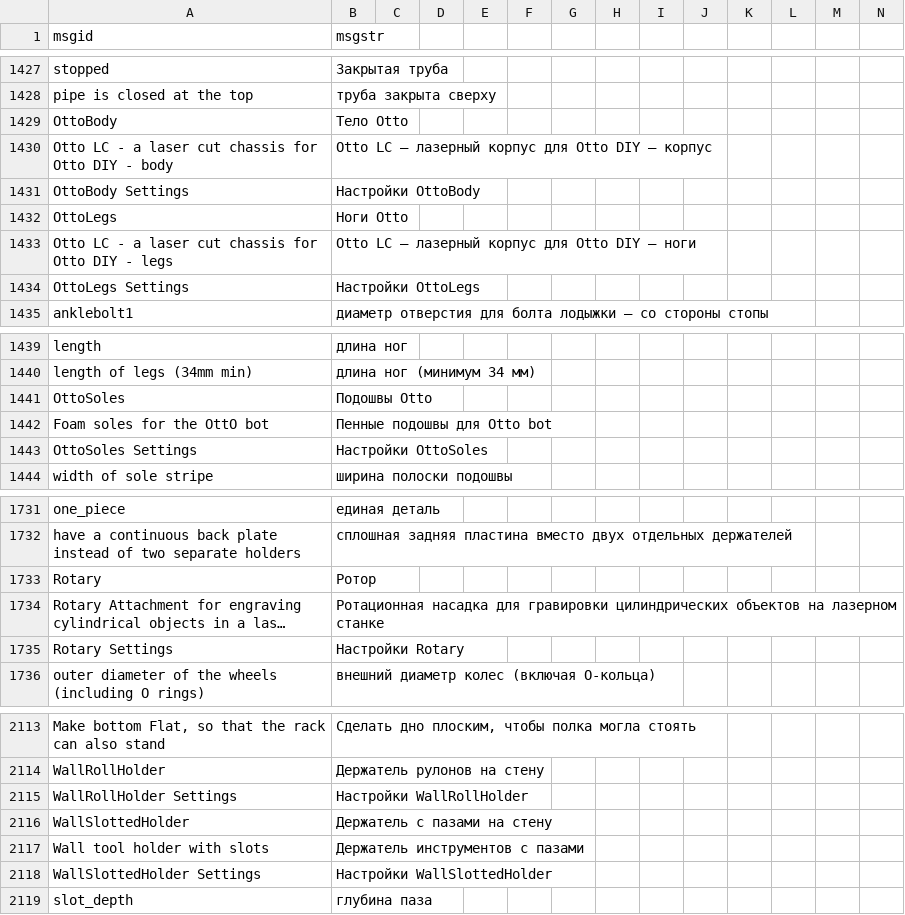
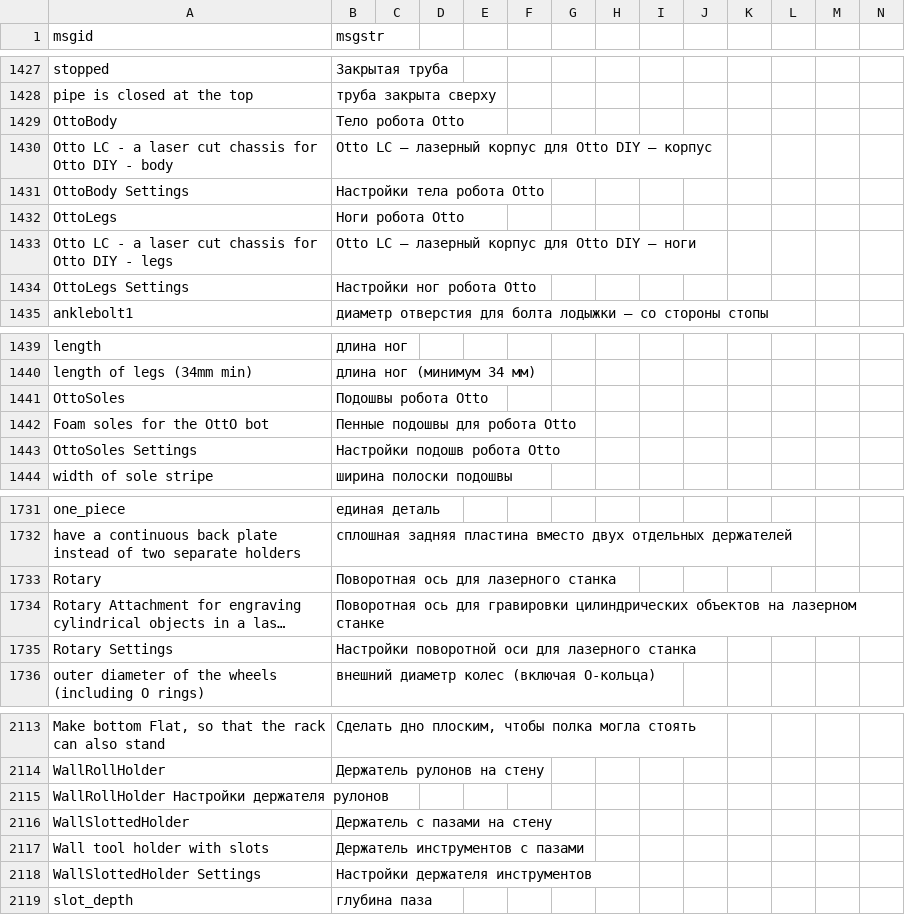
Before and after one commit to KiillThemAll/zr-boxes, a CSV file: boxes_translated-mix.csv, drawn as a sheet; only a part is shown, gaps mark what is left out; long unchanged cells end in …; removed rows and columns are numbered as before the commit, all else as after; rows hold the shown columns only; the diff covers the shown part only; the diff names each change by its address in the sheet, - before the commit and + after, or states it on an @@ line.

```diff
--- a/boxes_translated-mix.csv
+++ b/boxes_translated-mix.csv
-B1429 (msgstr): Тело Otto
+B1429 (msgstr): Тело робота Otto
-B1431 (msgstr): Настройки OttoBody
+B1431 (msgstr): Настройки тела робота Otto
-B1432 (msgstr): Ноги Otto
+B1432 (msgstr): Ноги робота Otto
-B1434 (msgstr): Настройки OttoLegs
+B1434 (msgstr): Настройки ног робота Otto
-B1441 (msgstr): Подошвы Otto
+B1441 (msgstr): Подошвы робота Otto
-B1442 (msgstr): Пенные подошвы для Otto bot
+B1442 (msgstr): Пенные подошвы для робота Otto
-B1443 (msgstr): Настройки OttoSoles
+B1443 (msgstr): Настройки подошв робота Otto
-B1733 (msgstr): Ротор
+B1733 (msgstr): Поворотная ось для лазерного станка
-B1734 (msgstr): Ротационная насадка для гравировки…
+B1734 (msgstr): Поворотная ось для гравировки…
-B1735 (msgstr): Настройки Rotary
+B1735 (msgstr): Настройки поворотной оси для лазерного станка
-row 2115: WallRollHolder Settings | Настройки WallRollHolder
+row 2115: WallRollHolder Настройки держателя рулонов
-B2118 (msgstr): Настройки WallSlottedHolder
+B2118 (msgstr): Настройки держателя инструментов
```
Also changed, not shown: 85 edited cells elsewhere in this file, boxes_multiline_translated.csv, 1 other file.
